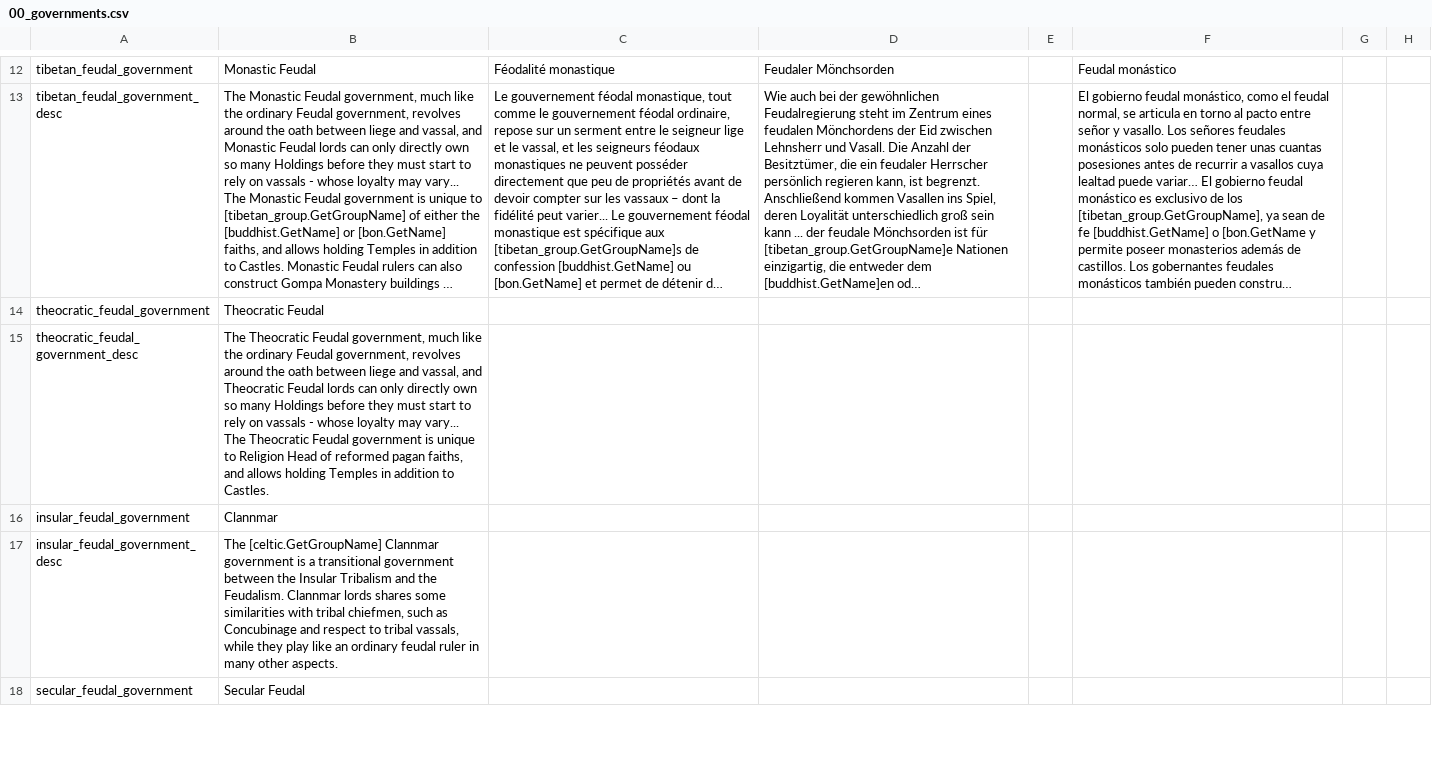
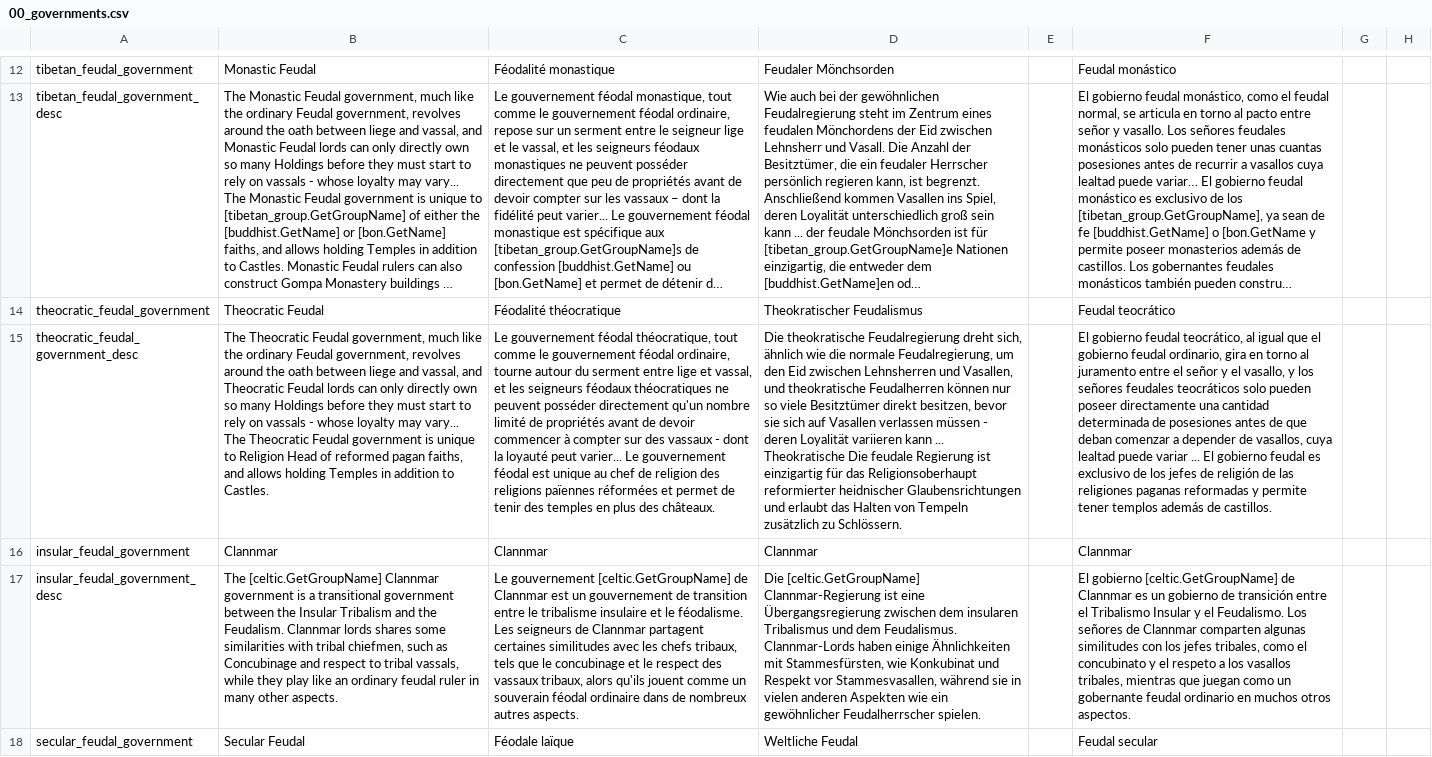
Before and after one commit to Aerotinge/TingedSlate, a CSV file: localisation/00_governments.csv, drawn as a sheet; only a part is shown, gaps mark what is left out; long unchanged cells end in …; the diff covers the shown part only; the diff names each change by its address in the sheet, - before the commit and + after, or states it on an @@ line.

```diff
--- a/localisation/00_governments.csv
+++ b/localisation/00_governments.csv
-C14: (empty)
+C14: Féodalité théocratique
-D14: (empty)
+D14: Theokratischer Feudalismus
-F14: (empty)
+F14: Feudal teocrático
-C15: (empty)
+C15: Le gouvernement féodal théocratique, tout comme le gouvernement féodal ordinaire, tourne autour du serment entre lige et vassal, et les seigneurs féodaux théocratiques ne peuvent posséder directement qu'un nombre limité de propriétés avant de devoir commencer à compter sur des vassaux - dont la loyauté peut varier... Le gouvernement féodal est unique au chef de religion des religions païennes réformées et permet de tenir des temples en plus des châteaux.
-D15: (empty)
+D15: Die theokratische Feudalregierung dreht sich, ähnlich wie die normale Feudalregierung, um den Eid zwischen Lehnsherren und Vasallen, und theokratische Feudalherren können nur so viele Besitztümer direkt besitzen, bevor sie sich auf Vasallen verlassen müssen - deren Loyalität variieren kann ... Theokratische Die feudale Regierung ist einzigartig für das Religionsoberhaupt reformierter heidnischer Glaubensrichtungen und erlaubt das Halten von Tempeln zusätzlich zu Schlössern.
-F15: (empty)
+F15: El gobierno feudal teocrático, al igual que el gobierno feudal ordinario, gira en torno al juramento entre el señor y el vasallo, y los señores feudales teocráticos solo pueden poseer directamente una cantidad determinada de posesiones antes de que deban comenzar a depender de vasallos, cuya lealtad puede variar ... El gobierno feudal es exclusivo de los jefes de religión de las religiones paganas reformadas y permite tener templos además de castillos.
-C16: (empty)
+C16: Clannmar
-D16: (empty)
+D16: Clannmar
-F16: (empty)
+F16: Clannmar
-C17: (empty)
+C17: Le gouvernement [celtic.GetGroupName] de Clannmar est un gouvernement de transition entre le tribalisme insulaire et le féodalisme. Les seigneurs de Clannmar partagent certaines similitudes avec les chefs tribaux, tels que le concubinage et le respect des vassaux tribaux, alors qu'ils jouent comme un souverain féodal ordinaire dans de nombreux autres aspects.
-D17: (empty)
+D17: Die [celtic.GetGroupName] Clannmar-Regierung ist eine Übergangsregierung zwischen dem insularen Tribalismus und dem Feudalismus. Clannmar-Lords haben einige Ähnlichkeiten mit Stammesfürsten, wie Konkubinat und Respekt vor Stammesvasallen, während sie in vielen anderen Aspekten wie ein gewöhnlicher Feudalherrscher spielen.
-F17: (empty)
+F17: El gobierno [celtic.GetGroupName] de Clannmar es un gobierno de transición entre el Tribalismo Insular y el Feudalismo. Los señores de Clannmar comparten algunas similitudes con los jefes tribales, como el concubinato y el respeto a los vasallos tribales, mientras que juegan como un gobernante feudal ordinario en muchos otros aspectos.
-C18: (empty)
+C18: Féodale laïque
-D18: (empty)
+D18: Weltliche Feudal
-F18: (empty)
+F18: Feudal secular
```
Also changed, not shown: 2 added rows, 2 removed rows and 14 edited cells elsewhere in this file, localisation/99_TS_nomadic_tribal_events.csv, 15 other files.
